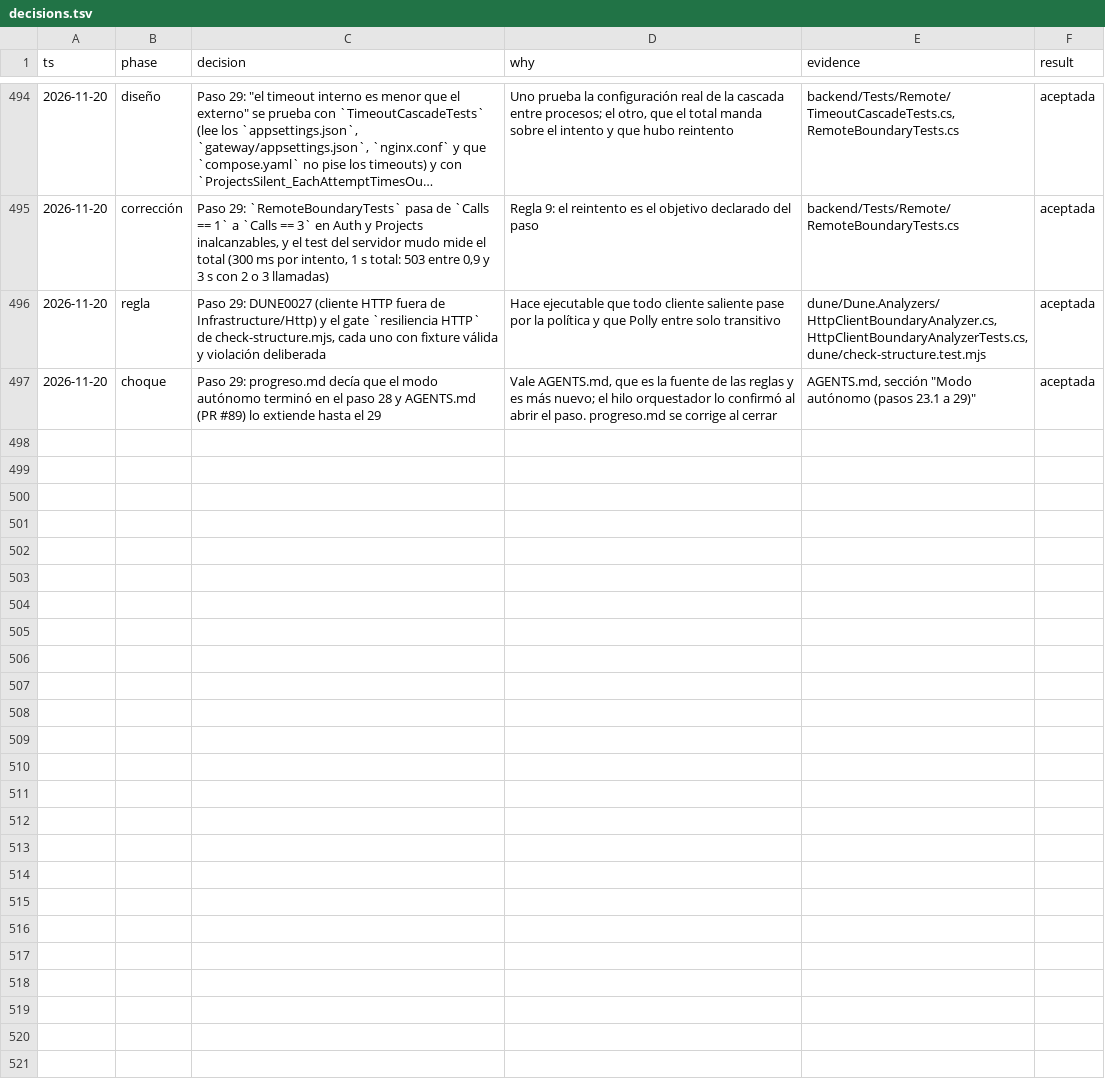
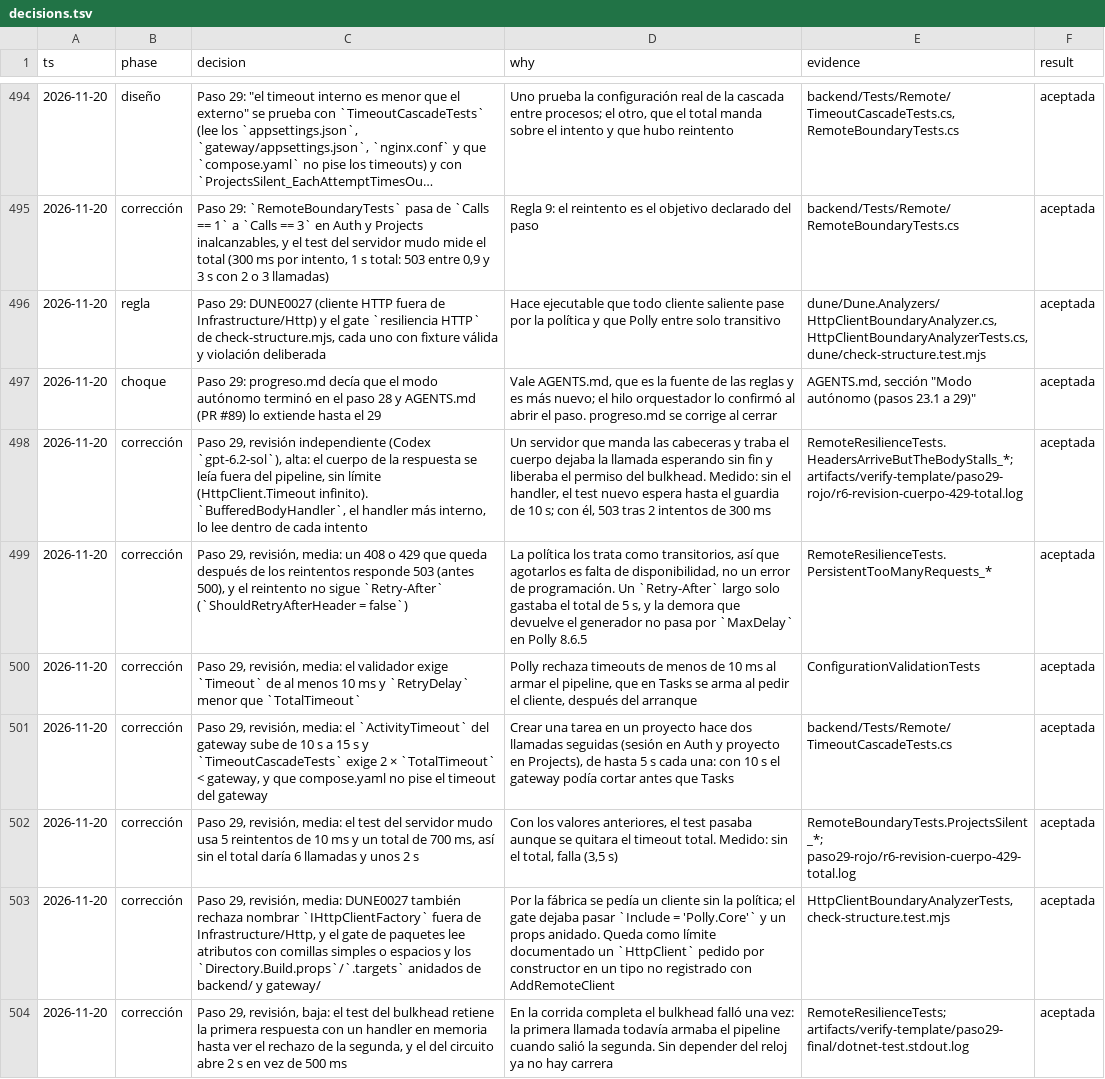
Before and after one commit to tobiasesquivel/full-stack-template, a TSV file: docs/decisions.tsv, drawn as a sheet; only a part is shown, gaps mark what is left out; long unchanged cells end in …; the diff names each change by its address in the sheet, - before the commit and + after, or states it on an @@ line.

```diff
--- a/docs/decisions.tsv
+++ b/docs/decisions.tsv
+row 498: 2026-11-20 | corrección | Paso 29, revisión independiente (Codex `gpt-6.2-sol`), alta: el cuerpo de la respuesta se leía fuera del pipeline, sin límite (HttpClient.Timeout infinito). `BufferedBodyHandler`, el handler más interno, lo lee dentro de cada intento | Un servidor que manda las cabeceras y traba el cuerpo dejaba la llamada esperando sin fin y liberaba el permiso del bulkhead. Medido: sin el handler, el test nuevo espera hasta el guardia de 10 s; con él, 503 tras 2 intentos de 300 ms | RemoteResilienceTests.HeadersArriveButTheBodyStalls_*; artifacts/verify-template/paso29-rojo/r6-revision-cuerpo-429-total.log | aceptada
+row 499: 2026-11-20 | corrección | Paso 29, revisión, media: un 408 o 429 que queda después de los reintentos responde 503 (antes 500), y el reintento no sigue `Retry-After` (`ShouldRetryAfterHeader = false`) | La política los trata como transitorios, así que agotarlos es falta de disponibilidad, no un error de programación. Un `Retry-After` largo solo gastaba el total de 5 s, y la demora que devuelve el generador no pasa por `MaxDelay` en Polly 8.6.5 | RemoteResilienceTests.PersistentTooManyRequests_* | aceptada
+row 500: 2026-11-20 | corrección | Paso 29, revisión, media: el validador exige `Timeout` de al menos 10 ms y `RetryDelay` menor que `TotalTimeout` | Polly rechaza timeouts de menos de 10 ms al armar el pipeline, que en Tasks se arma al pedir el cliente, después del arranque | ConfigurationValidationTests | aceptada
+row 501: 2026-11-20 | corrección | Paso 29, revisión, media: el `ActivityTimeout` del gateway sube de 10 s a 15 s y `TimeoutCascadeTests` exige 2 × `TotalTimeout` < gateway, y que compose.yaml no pise el timeout del gateway | Crear una tarea en un proyecto hace dos llamadas seguidas (sesión en Auth y proyecto en Projects), de hasta 5 s cada una: con 10 s el gateway podía cortar antes que Tasks | backend/Tests/Remote/TimeoutCascadeTests.cs | aceptada
+row 502: 2026-11-20 | corrección | Paso 29, revisión, media: el test del servidor mudo usa 5 reintentos de 10 ms y un total de 700 ms, así sin el total daría 6 llamadas y unos 2 s | Con los valores anteriores, el test pasaba aunque se quitara el timeout total. Medido: sin el total, falla (3,5 s) | RemoteBoundaryTests.ProjectsSilent_*; paso29-rojo/r6-revision-cuerpo-429-total.log | aceptada
+row 503: 2026-11-20 | corrección | Paso 29, revisión, media: DUNE0027 también rechaza nombrar `IHttpClientFactory` fuera de Infrastructure/Http, y el gate de paquetes lee atributos con comillas simples o espacios y los `Directory.Build.props`/`.targets` anidados de backend/ y gateway/ | Por la fábrica se pedía un cliente sin la política; el gate dejaba pasar `Include = 'Polly.Core'` y un props anidado. Queda como límite documentado un `HttpClient` pedido por constructor en un tipo no registrado con AddRemoteClient | HttpClientBoundaryAnalyzerTests, check-structure.test.mjs | aceptada
+row 504: 2026-11-20 | corrección | Paso 29, revisión, baja: el test del bulkhead retiene la primera respuesta con un handler en memoria hasta ver el rechazo de la segunda, y el del circuito abre 2 s en vez de 500 ms | En la corrida completa el bulkhead falló una vez: la primera llamada todavía armaba el pipeline cuando salió la segunda. Sin depender del reloj ya no hay carrera | RemoteResilienceTests; artifacts/verify-template/paso29-final/dotnet-test.stdout.log | aceptada
```
Also changed, not shown: 3 other files.
